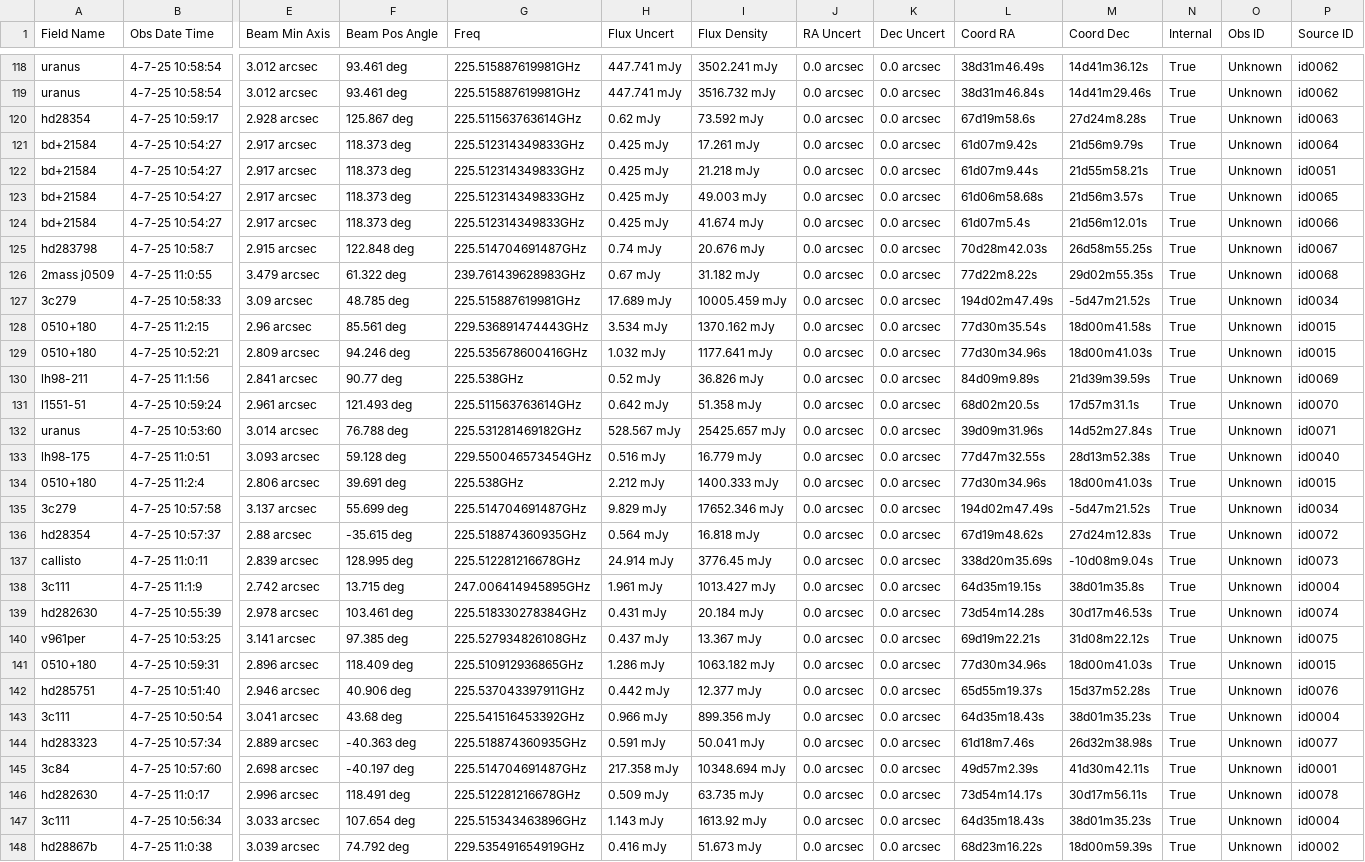
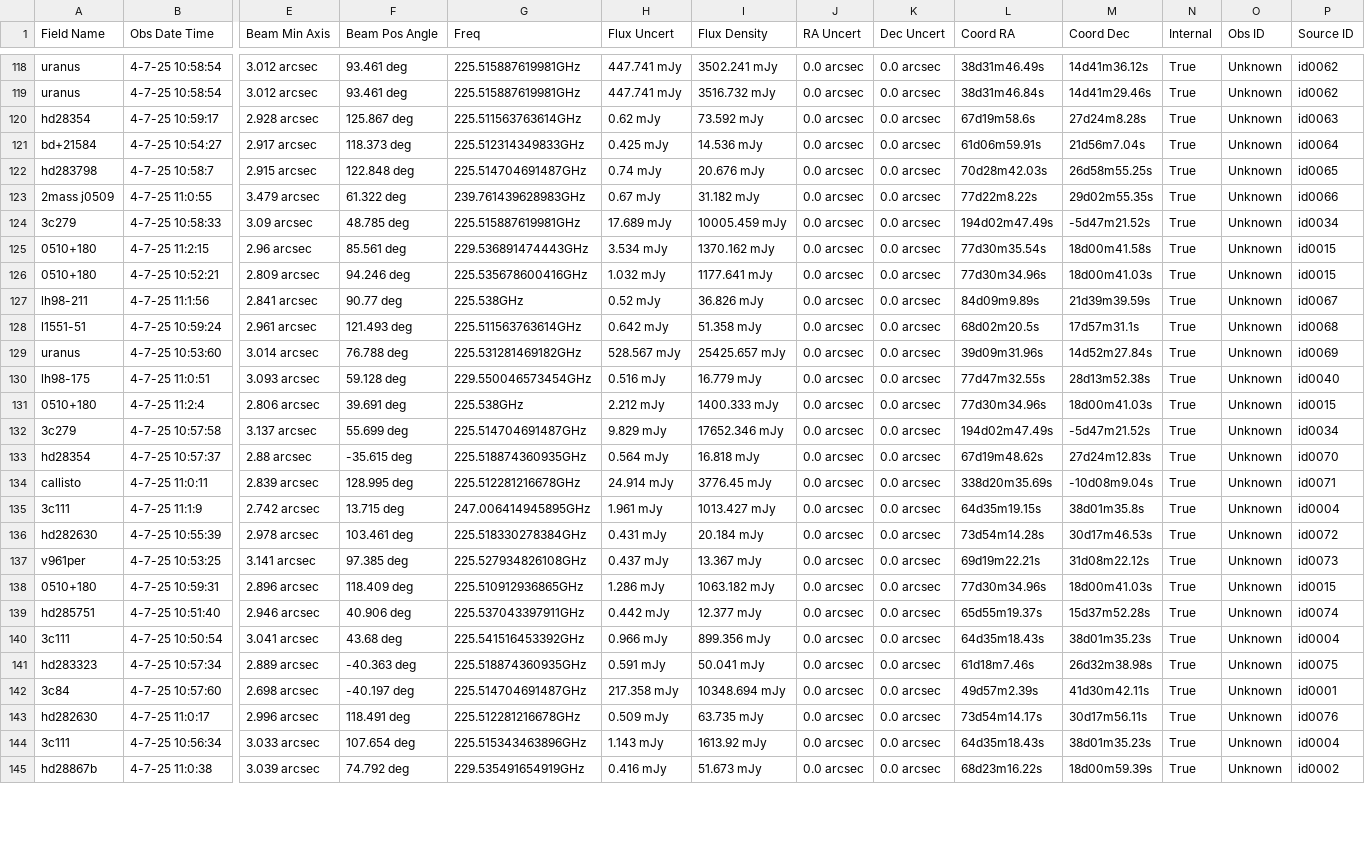
Before and after one commit to xuchloe/protostar, a CSV file: notebook/low_level.csv, drawn as a sheet; only a part is shown, gaps mark what is left out; removed rows and columns are numbered as before the commit, all else as after; rows hold the shown columns only; the diff covers the shown part only; the diff names each change by its address in the sheet, - before the commit and + after, or states it on an @@ line.

```diff
--- a/notebook/low_level.csv
+++ b/notebook/low_level.csv
-I121 (Flux Density): 17.261 mJy
+I121 (Flux Density): 14.536 mJy
-L121 (Coord RA): 61d07m9.42s
+L121 (Coord RA): 61d06m59.91s
-M121 (Coord Dec): 21d56m9.79s
+M121 (Coord Dec): 21d56m7.04s
-row 122: bd+21584 | 4-7-25 10:54:27 | 2.917 arcsec | 118.373 deg | 225.512314349833GHz | 0.425 mJy | 21.218 mJy | 0.0 arcsec | 0.0 arcsec | 61d07m9.44s | 21d55m58.21s | True | Unknown | id0051
-row 123: bd+21584 | 4-7-25 10:54:27 | 2.917 arcsec | 118.373 deg | 225.512314349833GHz | 0.425 mJy | 49.003 mJy | 0.0 arcsec | 0.0 arcsec | 61d06m58.68s | 21d56m3.57s | True | Unknown | id0065
-row 124: bd+21584 | 4-7-25 10:54:27 | 2.917 arcsec | 118.373 deg | 225.512314349833GHz | 0.425 mJy | 41.674 mJy | 0.0 arcsec | 0.0 arcsec | 61d07m5.4s | 21d56m12.01s | True | Unknown | id0066
-P122 (Source ID): id0067
+P122 (Source ID): id0065
-P123 (Source ID): id0068
+P123 (Source ID): id0066
-P127 (Source ID): id0069
+P127 (Source ID): id0067
-P128 (Source ID): id0070
+P128 (Source ID): id0068
-P129 (Source ID): id0071
+P129 (Source ID): id0069
-P133 (Source ID): id0072
+P133 (Source ID): id0070
-P134 (Source ID): id0073
+P134 (Source ID): id0071
-P136 (Source ID): id0074
+P136 (Source ID): id0072
-P137 (Source ID): id0075
+P137 (Source ID): id0073
-P139 (Source ID): id0076
+P139 (Source ID): id0074
-P141 (Source ID): id0077
+P141 (Source ID): id0075
-P143 (Source ID): id0078
+P143 (Source ID): id0076
```
Also changed, not shown: 69 edited cells elsewhere in this file, notebook/high_level.csv, 1 other file.
